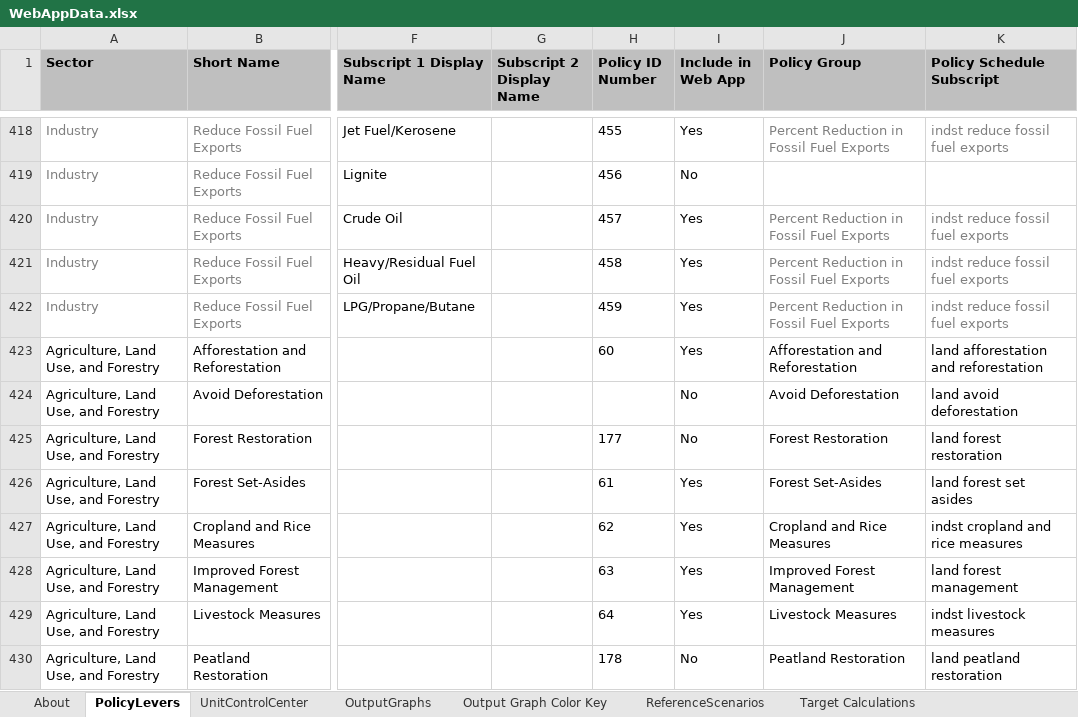
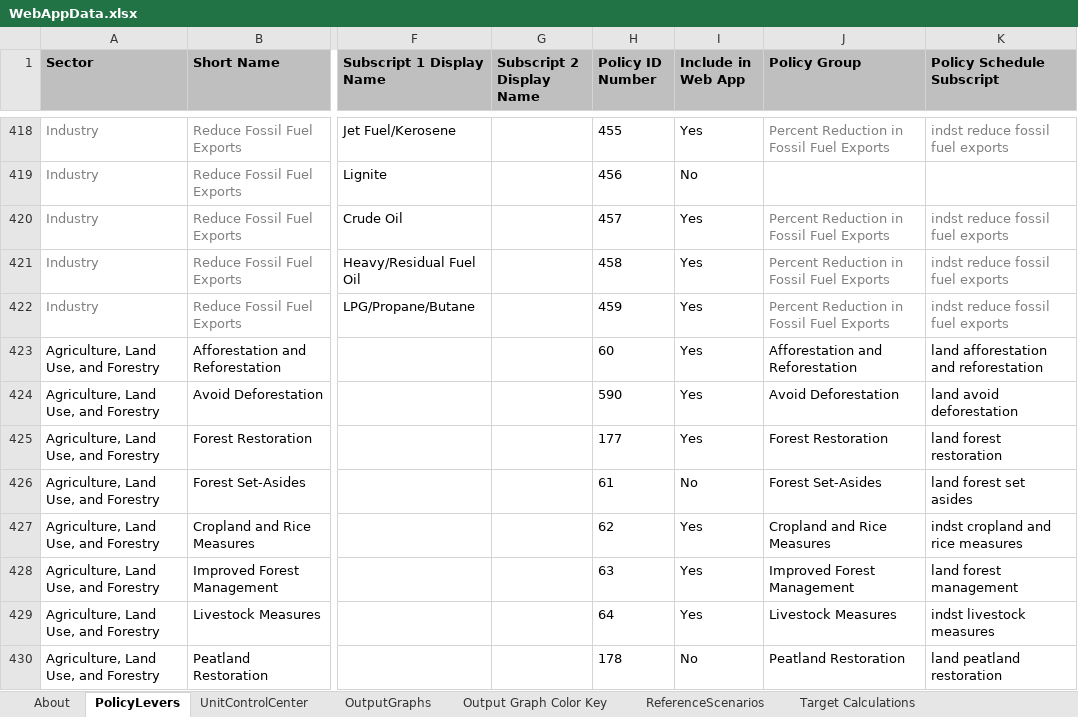
Before and after one commit to EnergyInnovation/eps-brazil, an Excel workbook: WebAppData.xlsx, sheet PolicyLevers, drawn as a sheet; only a part is shown, gaps mark what is left out; values as stored, in another font and other column widths than the file's, no borders; conditional formats not drawn; the diff names each change by its address in the sheet, - before the commit and + after, or states it on an @@ line.

Commit message:
Enable forest policies

```diff
--- a/WebAppData.xlsx (sheet PolicyLevers)
+++ b/WebAppData.xlsx (sheet PolicyLevers)
-H424 (Policy ID Number): (empty)
+H424 (Policy ID Number): 590
-I424:I425 (Include in Web App): No
+I424:I425 (Include in Web App): Yes
-I426 (Include in Web App): Yes
+I426 (Include in Web App): No
```
Also changed, not shown: sheet About.
